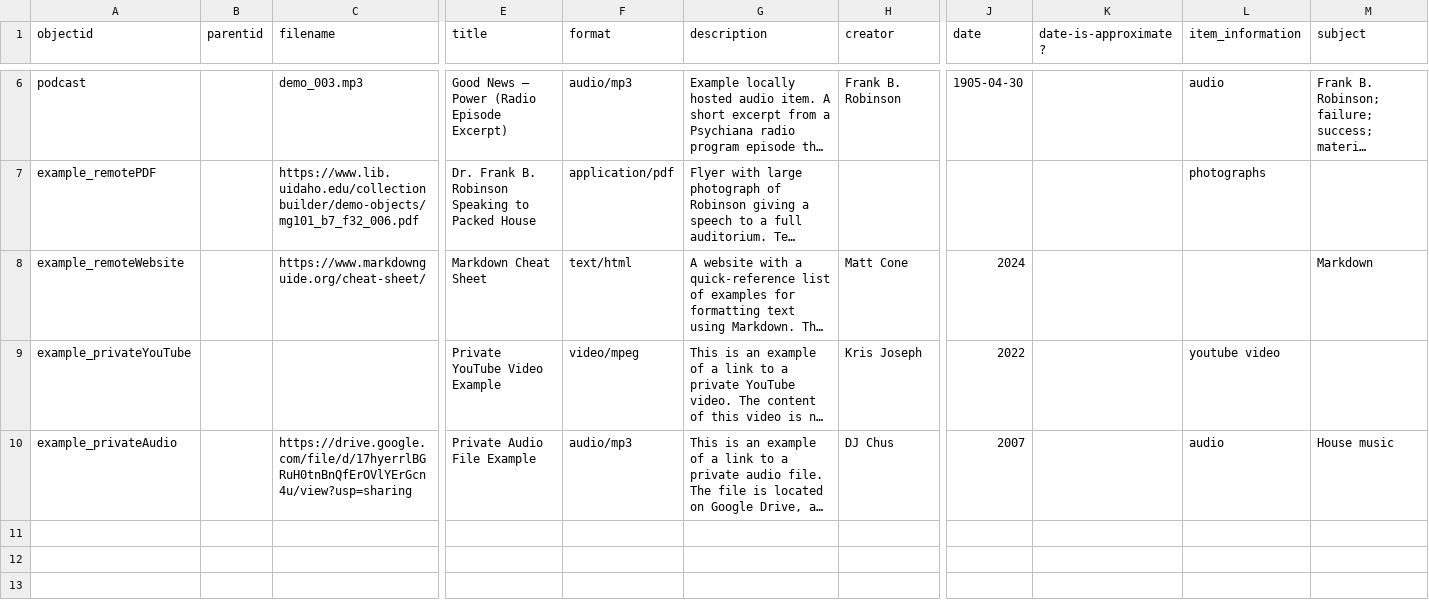
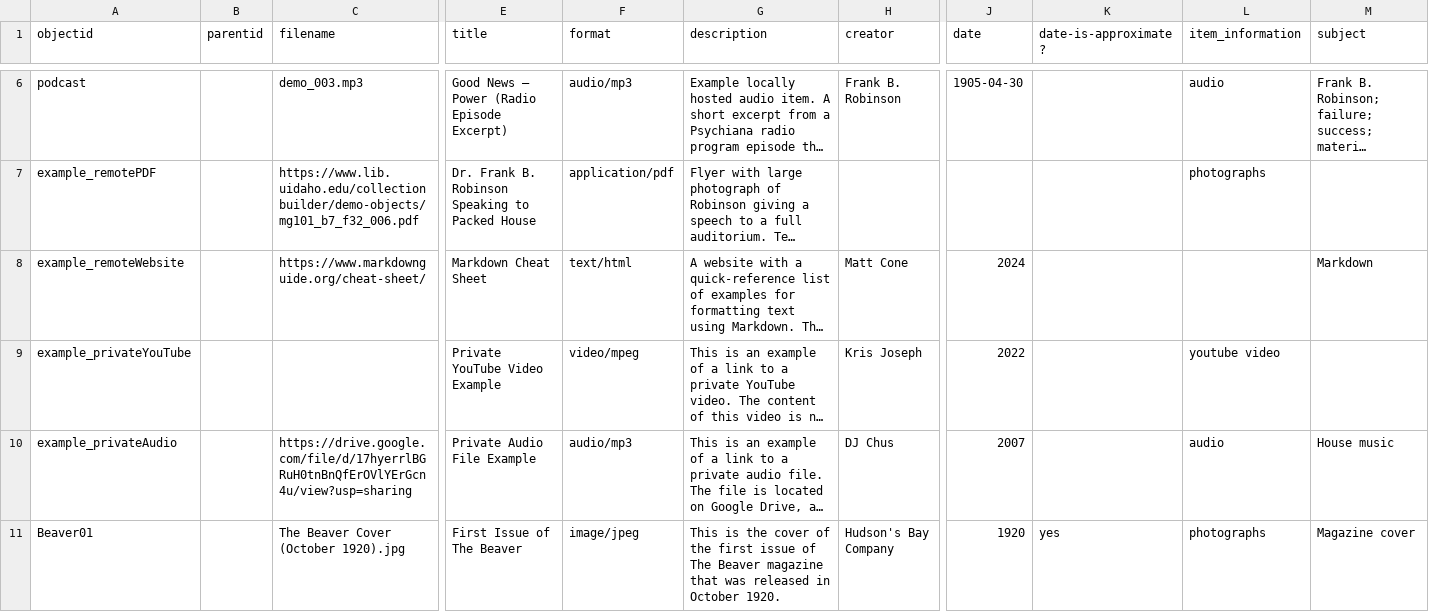
Before and after one commit to onerainymay/HIST4840-template, a CSV file: _data/hist4840-template.csv, drawn as a sheet; only a part is shown, gaps mark what is left out; long unchanged cells end in …; rows hold the shown columns only; the diff names each change by its address in the sheet, - before the commit and + after, or states it on an @@ line.

Commit message:
Add files via upload

```diff
--- a/_data/hist4840-template.csv
+++ b/_data/hist4840-template.csv
+row 11: Beaver01 |  | The Beaver Cover (October 1920).jpg | First Issue of The Beaver | image/jpeg | This is the cover of the first issue of The Beaver magazine that was released in October 1920. | Hudson's Bay Company | 1920 | yes | photographs | Magazine cover
```
